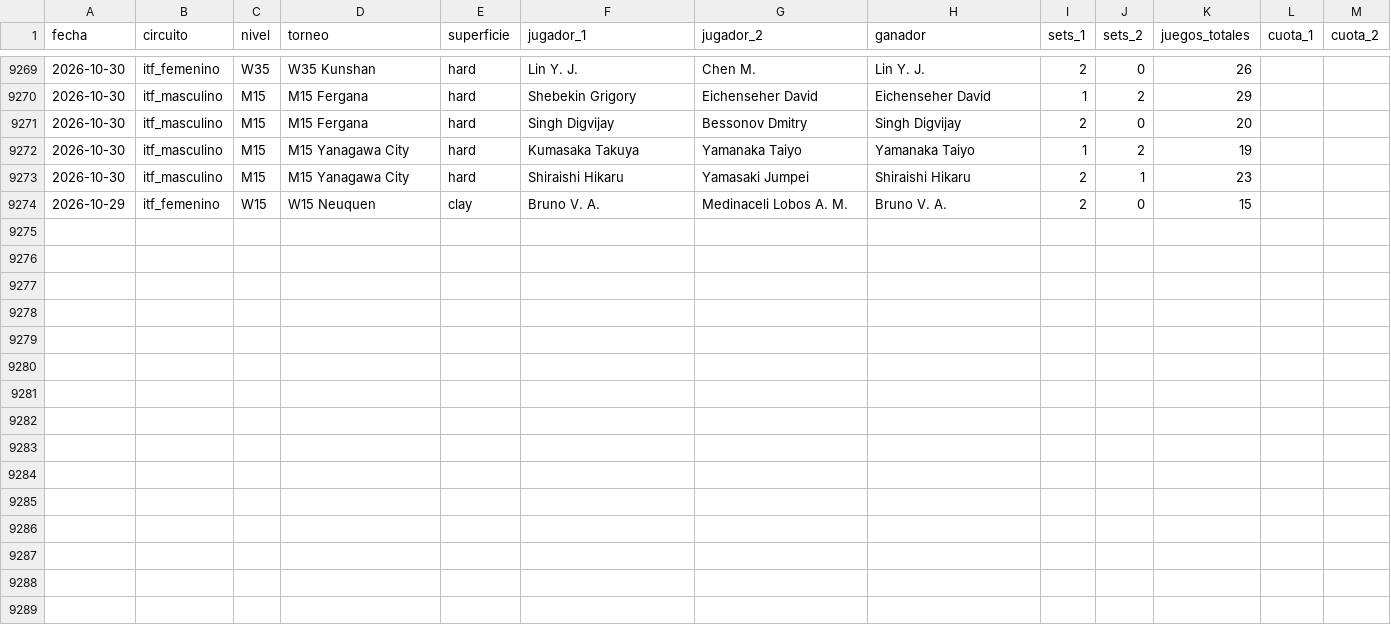
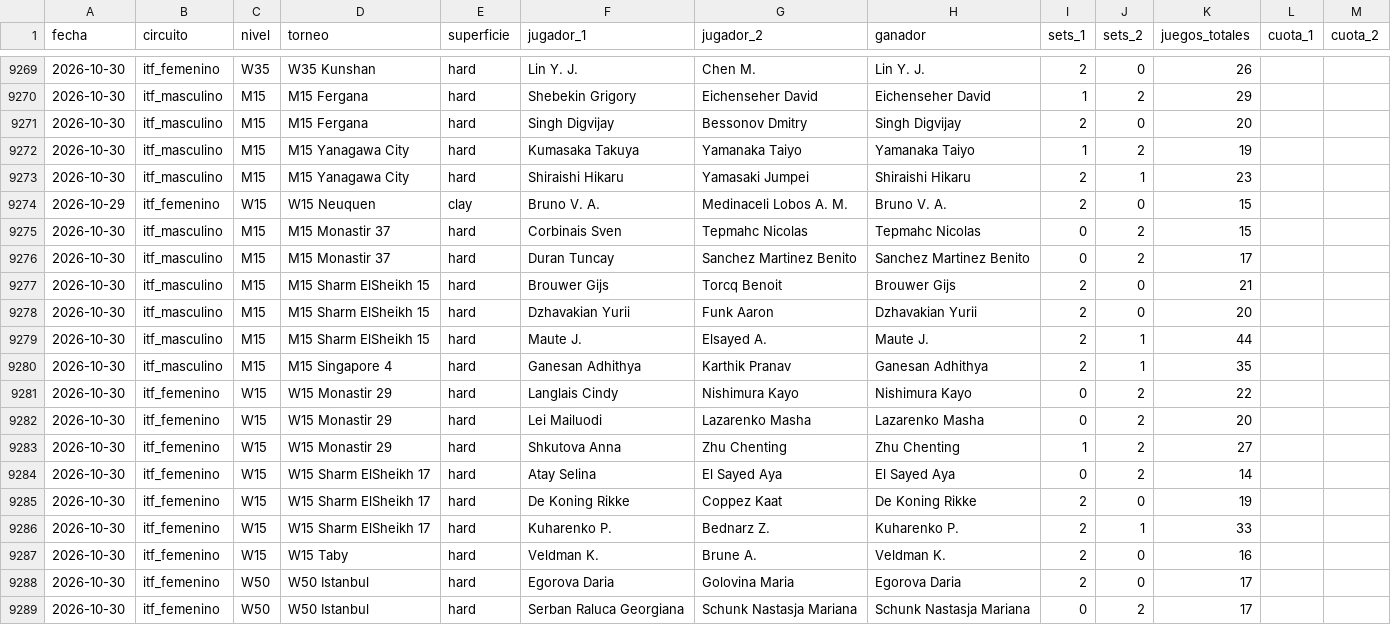
Before and after one commit to HectorMontiel/sharpicks, a CSV file: historico_itf_vivo.csv, drawn as a sheet; only a part is shown, gaps mark what is left out.

```diff
--- a/historico_itf_vivo.csv
+++ b/historico_itf_vivo.csv
@@ -9274 +9274,16 @@ fecha,circuito,nivel,torneo,superficie,jugador_1,jugador_2,ganador,sets_1,sets_2
 2026-10-29,itf_femenino,W15,W15 Neuquen,clay,Bruno V. A.,Medinaceli Lobos A. M.,Bruno V. A.,2,0,15,,
+2026-10-30,itf_masculino,M15,M15 Monastir 37,hard,Corbinais Sven,Tepmahc Nicolas,Tepmahc Nicolas,0,2,15,,
+2026-10-30,itf_masculino,M15,M15 Monastir 37,hard,Duran Tuncay,Sanchez Martinez Benito,Sanchez Martinez Benito,0,2,17,,
+2026-10-30,itf_masculino,M15,M15 Sharm ElSheikh 15,hard,Brouwer Gijs,Torcq Benoit,Brouwer Gijs,2,0,21,,
+2026-10-30,itf_masculino,M15,M15 Sharm ElSheikh 15,hard,Dzhavakian Yurii,Funk Aaron,Dzhavakian Yurii,2,0,20,,
+2026-10-30,itf_masculino,M15,M15 Sharm ElSheikh 15,hard,Maute J.,Elsayed A.,Maute J.,2,1,44,,
+2026-10-30,itf_masculino,M15,M15 Singapore 4,hard,Ganesan Adhithya,Karthik Pranav,Ganesan Adhithya,2,1,35,,
+2026-10-30,itf_femenino,W15,W15 Monastir 29,hard,Langlais Cindy,Nishimura Kayo,Nishimura Kayo,0,2,22,,
+2026-10-30,itf_femenino,W15,W15 Monastir 29,hard,Lei Mailuodi,Lazarenko Masha,Lazarenko Masha,0,2,20,,
+2026-10-30,itf_femenino,W15,W15 Monastir 29,hard,Shkutova Anna,Zhu Chenting,Zhu Chenting,1,2,27,,
+2026-10-30,itf_femenino,W15,W15 Sharm ElSheikh 17,hard,Atay Selina,El Sayed Aya,El Sayed Aya,0,2,14,,
+2026-10-30,itf_femenino,W15,W15 Sharm ElSheikh 17,hard,De Koning Rikke,Coppez Kaat,De Koning Rikke,2,0,19,,
+2026-10-30,itf_femenino,W15,W15 Sharm ElSheikh 17,hard,Kuharenko P.,Bednarz Z.,Kuharenko P.,2,1,33,,
+2026-10-30,itf_femenino,W15,W15 Taby,hard,Veldman K.,Brune A.,Veldman K.,2,0,16,,
+2026-10-30,itf_femenino,W50,W50 Istanbul,hard,Egorova Daria,Golovina Maria,Egorova Daria,2,0,17,,
+2026-10-30,itf_femenino,W50,W50 Istanbul,hard,Serban Raluca Georgiana,Schunk Nastasja Mariana,Schunk Nastasja Mariana,0,2,17,,
```
Also changed, not shown: analisis_seguimiento.csv, arriesgadas_seguimiento.csv, 26 other files.
